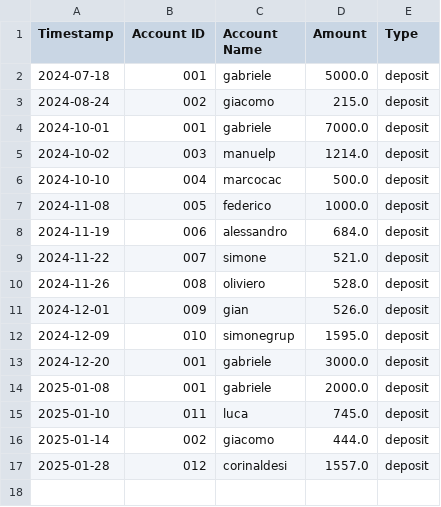
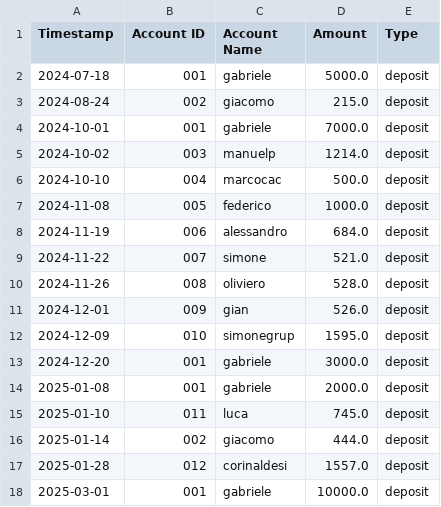
Before and after one commit to gabrielee5/report_generator, a CSV file: transactions.csv, drawn as a sheet.

```diff
--- a/transactions.csv
+++ b/transactions.csv
@@ -17 +17,2 @@ Timestamp,Account ID,Account Name,Amount,Type
 2025-01-28,012,corinaldesi,1557.0,deposit
+2025-03-01,001,gabriele,10000.0,deposit
```
Also changed, not shown: 1 other file.
